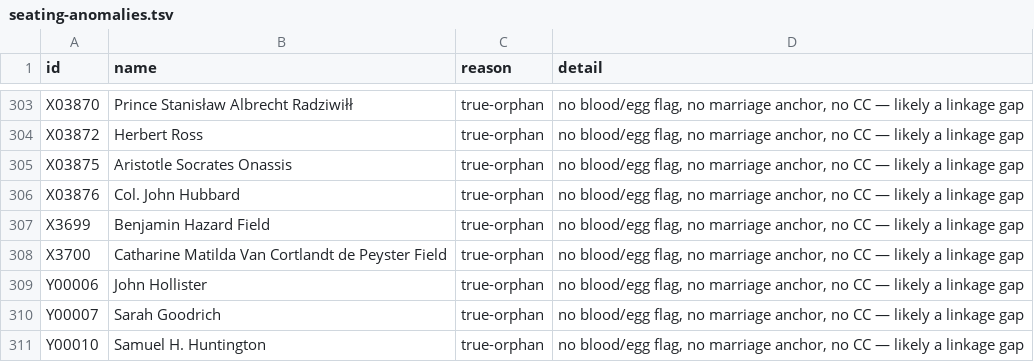
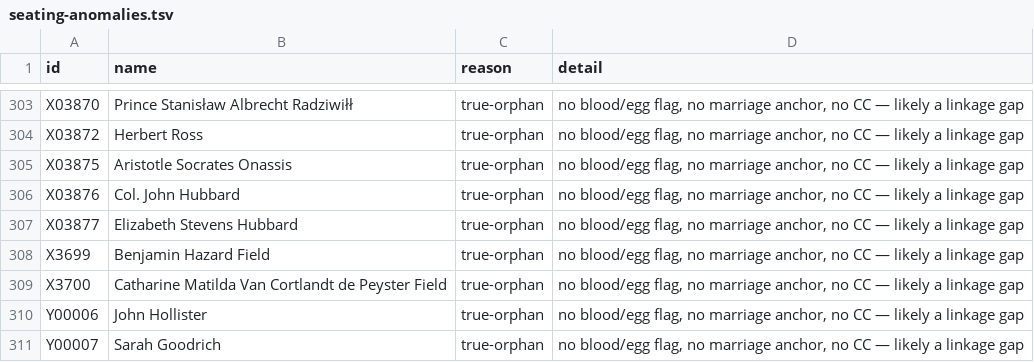
Before and after one commit to 35degrees/hookerfamily041726, a TSV file: seating-anomalies.tsv, drawn as a sheet; only a part is shown, gaps mark what is left out; the shorter side is filled out with more unchanged rows.

Commit message:
Ezra Stiles rebuilt around Yale; the Hubbards made easter eggs with their own dates

```diff
--- a/seating-anomalies.tsv
+++ b/seating-anomalies.tsv
@@ -306,2 +306,3 @@ X03875	Aristotle Socrates Onassis	true-orphan	no blood/egg flag, no marriage anc
 X03876	Col. John Hubbard	true-orphan	no blood/egg flag, no marriage anchor, no CC — likely a linkage gap
+X03877	Elizabeth Stevens Hubbard	true-orphan	no blood/egg flag, no marriage anchor, no CC — likely a linkage gap
 X3699	Benjamin Hazard Field	true-orphan	no blood/egg flag, no marriage anchor, no CC — likely a linkage gap
```
Also changed, not shown: 1 other file.
